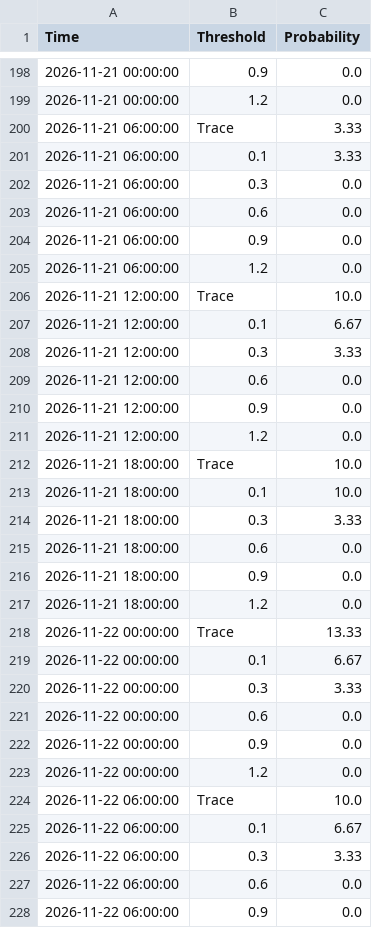
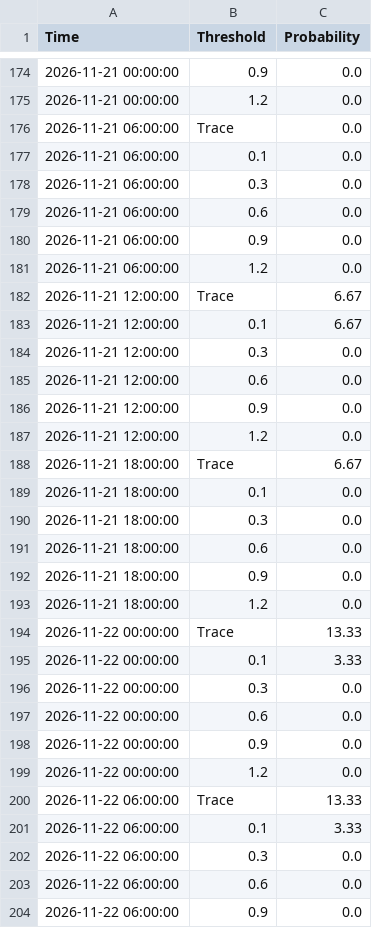
Before and after one commit to makensweather/probability_thresholds, a CSV file: jerry_adams_sdweprobs_timeseries.csv, drawn as a sheet; only a part is shown, gaps mark what is left out; the diff covers the shown part only.

Commit message:
Update jerry_adams_sdweprobs_timeseries.csv

```diff
--- a/jerry_adams_sdweprobs_timeseries.csv
+++ b/jerry_adams_sdweprobs_timeseries.csv
@@ -199,4 +175,4 @@ Time,Threshold,Probability
 2026-11-21 00:00:00,1.2,0.0
-2026-11-21 06:00:00,Trace,3.33
-2026-11-21 06:00:00,0.1,3.33
+2026-11-21 06:00:00,Trace,0.0
+2026-11-21 06:00:00,0.1,0.0
 2026-11-21 06:00:00,0.3,0.0
@@ -205,5 +181,5 @@ Time,Threshold,Probability
 2026-11-21 06:00:00,1.2,0.0
-2026-11-21 12:00:00,Trace,10.0
+2026-11-21 12:00:00,Trace,6.67
 2026-11-21 12:00:00,0.1,6.67
-2026-11-21 12:00:00,0.3,3.33
+2026-11-21 12:00:00,0.3,0.0
 2026-11-21 12:00:00,0.6,0.0
@@ -211,5 +187,5 @@ Time,Threshold,Probability
 2026-11-21 12:00:00,1.2,0.0
-2026-11-21 18:00:00,Trace,10.0
-2026-11-21 18:00:00,0.1,10.0
-2026-11-21 18:00:00,0.3,3.33
+2026-11-21 18:00:00,Trace,6.67
+2026-11-21 18:00:00,0.1,0.0
+2026-11-21 18:00:00,0.3,0.0
 2026-11-21 18:00:00,0.6,0.0
@@ -218,4 +194,4 @@ Time,Threshold,Probability
 2026-11-22 00:00:00,Trace,13.33
-2026-11-22 00:00:00,0.1,6.67
-2026-11-22 00:00:00,0.3,3.33
+2026-11-22 00:00:00,0.1,3.33
+2026-11-22 00:00:00,0.3,0.0
 2026-11-22 00:00:00,0.6,0.0
@@ -223,5 +199,5 @@ Time,Threshold,Probability
 2026-11-22 00:00:00,1.2,0.0
-2026-11-22 06:00:00,Trace,10.0
-2026-11-22 06:00:00,0.1,6.67
-2026-11-22 06:00:00,0.3,3.33
+2026-11-22 06:00:00,Trace,13.33
+2026-11-22 06:00:00,0.1,3.33
+2026-11-22 06:00:00,0.3,0.0
 2026-11-22 06:00:00,0.6,0.0
```
Also changed, not shown: 24 added rows, 24 removed rows and 17 edited cells elsewhere in this file.
